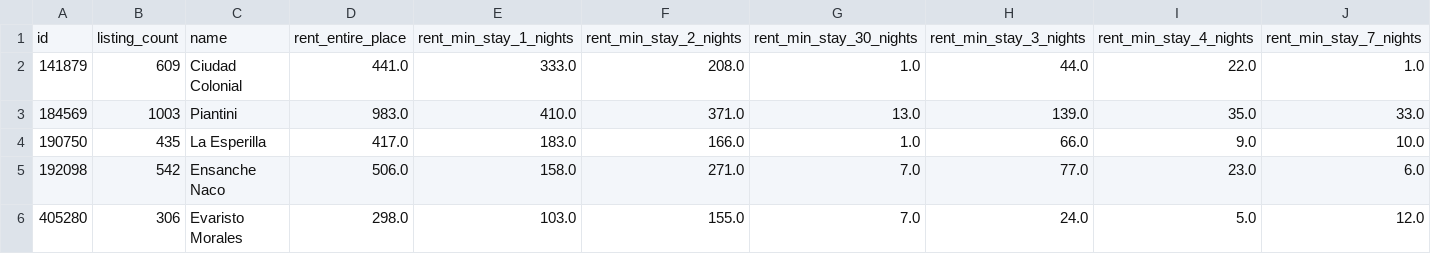
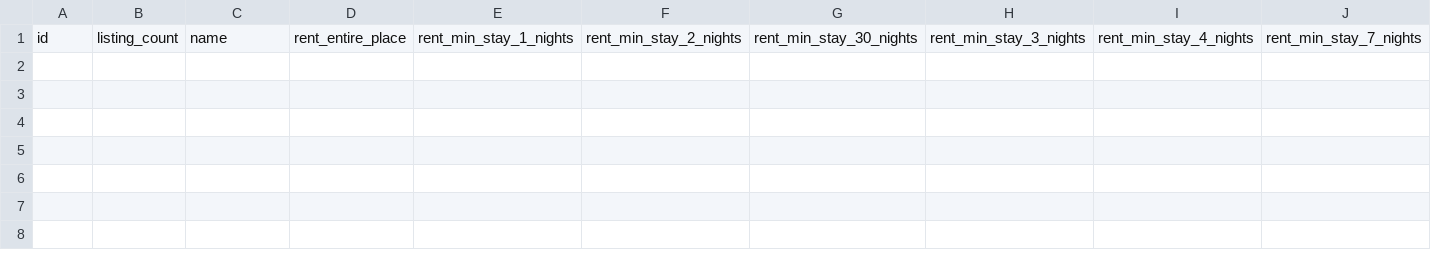
Before and after one commit to anarod13/bogota-alquileres-temporales, a CSV file: airdna/cleaned/submarkets.csv, drawn as a sheet; only a part is shown; rows hold the shown columns only; the diff names each change by its address in the sheet, - before the commit and + after, or states it on an @@ line.

Commit message:
chore:clean file

```diff
--- a/airdna/cleaned/submarkets.csv
+++ b/airdna/cleaned/submarkets.csv
-row 2: 141879 | 609 | Ciudad Colonial | 441.0 | 333.0 | 208.0 | 1.0 | 44.0 | 22.0 | 1.0
-row 3: 184569 | 1003 | Piantini | 983.0 | 410.0 | 371.0 | 13.0 | 139.0 | 35.0 | 33.0
-row 4: 190750 | 435 | La Esperilla | 417.0 | 183.0 | 166.0 | 1.0 | 66.0 | 9.0 | 10.0
-row 5: 192098 | 542 | Ensanche Naco | 506.0 | 158.0 | 271.0 | 7.0 | 77.0 | 23.0 | 6.0
-row 6: 405280 | 306 | Evaristo Morales | 298.0 | 103.0 | 155.0 | 7.0 | 24.0 | 5.0 | 12.0
```
